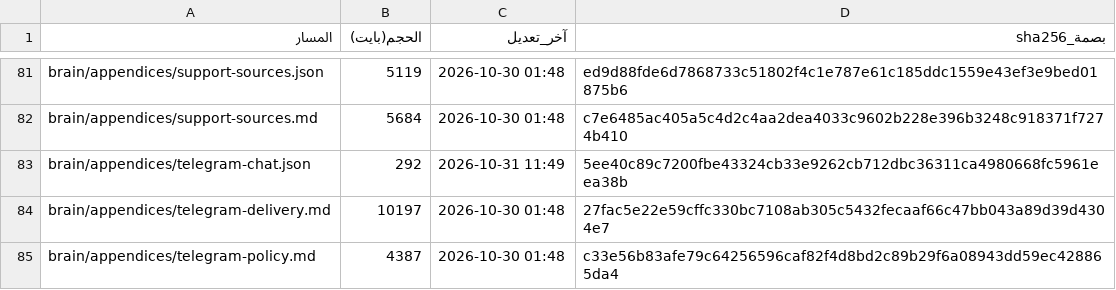
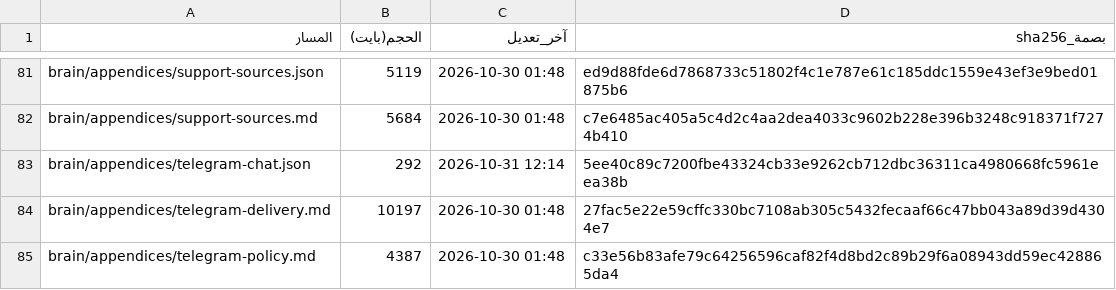
Before and after one commit to fahadaldoseri/mda-marine-system, a TSV file: docs/فهرس-الملفات.tsv, drawn as a sheet; only a part is shown, gaps mark what is left out; the diff covers the shown part only.

```diff
--- a/docs/فهرس-الملفات.tsv
+++ b/docs/فهرس-الملفات.tsv
@@ -82,3 +82,3 @@ brain/appendices/support-sources.json	5119	2026-10-30 01:48	ed9d88fde6d7868733c5
 brain/appendices/support-sources.md	5684	2026-10-30 01:48	c7e6485ac405a5c4d2c4aa2dea4033c9602b228e396b3248c918371f7274b410
-brain/appendices/telegram-chat.json	292	2026-10-31 11:49	5ee40c89c7200fbe43324cb33e9262cb712dbc36311ca4980668fc5961eea38b
+brain/appendices/telegram-chat.json	292	2026-10-31 12:14	5ee40c89c7200fbe43324cb33e9262cb712dbc36311ca4980668fc5961eea38b
 brain/appendices/telegram-delivery.md	10197	2026-10-30 01:48	27fac5e22e59cffc330bc7108ab305c5432fecaaf66c47bb043a89d39d4304e7
```
Also changed, not shown: 8 added rows and 35 edited cells elsewhere in this file, 9 other files.
